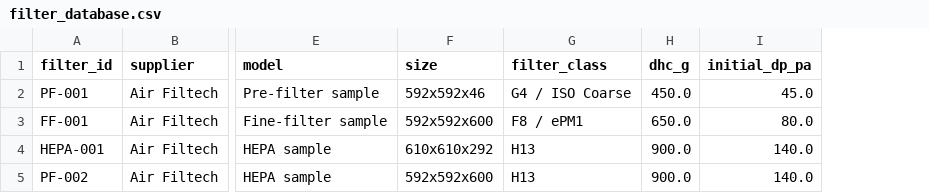
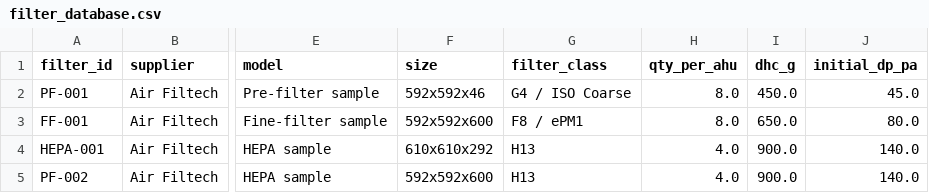
Before and after one commit to naruto1206/LCC-SoftWare, a CSV file: lcc_hvac_app/data/filter_database.csv, drawn as a sheet; only a part is shown, gaps mark what is left out; the diff names each change by its address in the sheet, - before the commit and + after, or states it on an @@ line.

```diff
--- a/lcc_hvac_app/data/filter_database.csv
+++ b/lcc_hvac_app/data/filter_database.csv
+column H (qty_per_ahu), rows 2-5: 8.0 | 8.0 | 4.0 | 4.0
```
Also changed, not shown: 7 other files.
